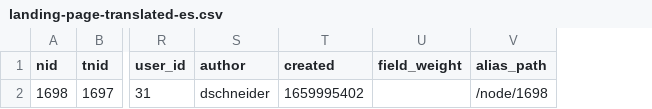
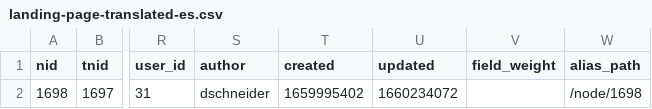
Before and after one commit to dirkhacker/Save-rtsinc, a CSV file: web/modules/custom/rts_migrations/sources/landing_pages/landing-page-translated-es.csv, drawn as a sheet; only a part is shown, gaps mark what is left out; the diff names each change by its address in the sheet, - before the commit and + after, or states it on an @@ line.

Commit message:
Added the changed field to landing page migrations

```diff
--- a/web/modules/custom/rts_migrations/sources/landing_pages/landing-page-translated-es.csv
+++ b/web/modules/custom/rts_migrations/sources/landing_pages/landing-page-translated-es.csv
+column U (updated), row 2: 1660234072
```
Also changed, not shown: 5 other files.
